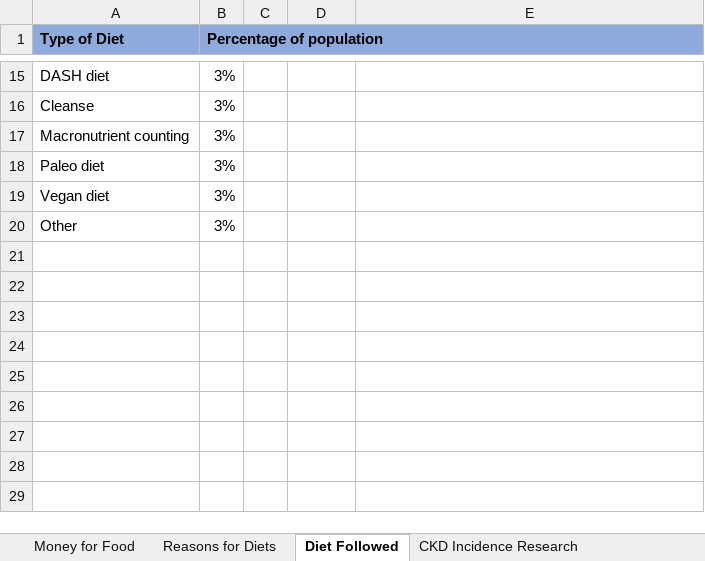
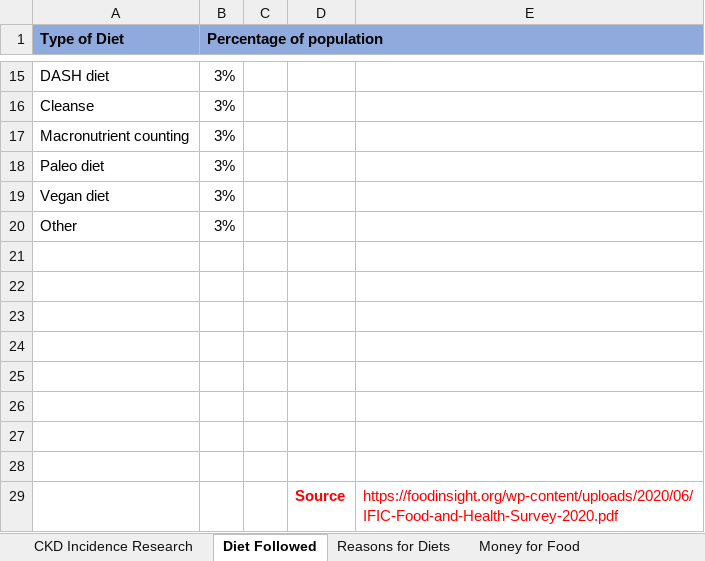
Before and after one commit to nmmarcelnv/cmsdatajam, an Excel workbook: reports/charts.xlsx, sheet Diet Followed, drawn as a sheet; only a part is shown, gaps mark what is left out; values as stored, in another font and other column widths than the file's, no borders; charts and pictures not drawn; the diff names each change by its address in the sheet, - before the commit and + after, or states it on an @@ line.

```diff
--- a/reports/charts.xlsx (sheet Diet Followed)
+++ b/reports/charts.xlsx (sheet Diet Followed)
@@ sheet tab order changed: CKD Incidence Research | Diet Followed | Reasons for Diets | Money for Food @@
+row 21: (empty)
+row 22: (empty)
+row 23: (empty)
+row 24: (empty)
+row 25: (empty)
+row 26: (empty)
+row 27: (empty)
+row 28: (empty)
+row 29:  |  |  | Source | https://foodinsight.org/wp-content/uploads/2020/06/IFIC-Food-and-Health-Survey-2020.pdf
```
Also changed, not shown: sheet Money for Food, sheet CKD Incidence Research, sheet Reasons for Diets, charts or pictures, 3 other files.
